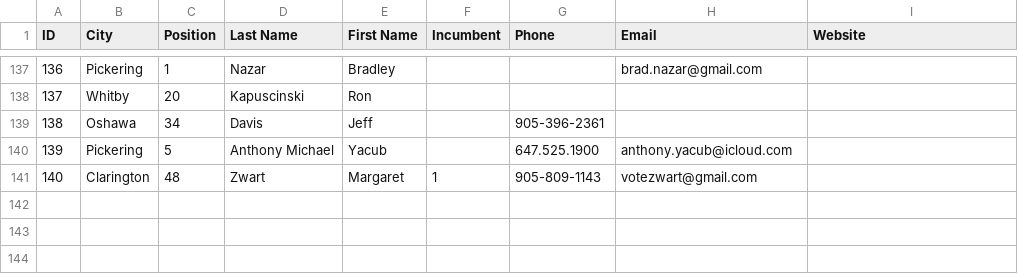
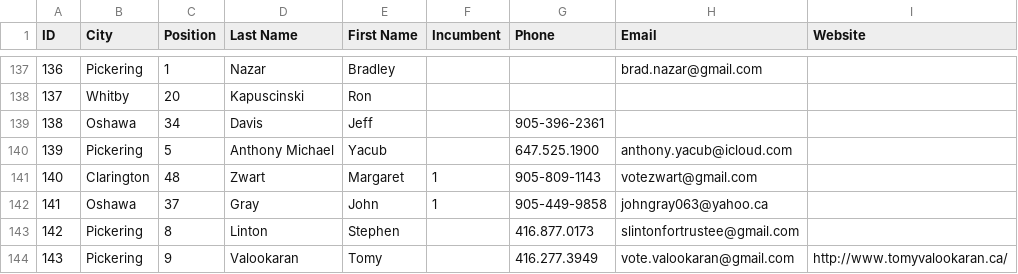
Before and after one commit to liamn74/durhamcandidates, a CSV file: website/candidates.csv, drawn as a sheet; only a part is shown, gaps mark what is left out; the diff names each change by its address in the sheet, - before the commit and + after, or states it on an @@ line.

Commit message:
Minor changes

```diff
--- a/website/candidates.csv
+++ b/website/candidates.csv
+row 142: 141 | Oshawa | 37 | Gray | John | 1 | 905-449-9858 | johngray063@yahoo.ca
+row 143: 142 | Pickering | 8 | Linton | Stephen |  | 416.877.0173 | slintonfortrustee@gmail.com
+row 144: 143 | Pickering | 9 | Valookaran | Tomy |  | 416.277.3949 | vote.valookaran@gmail.com | http://www.tomyvalookaran.ca/
```
